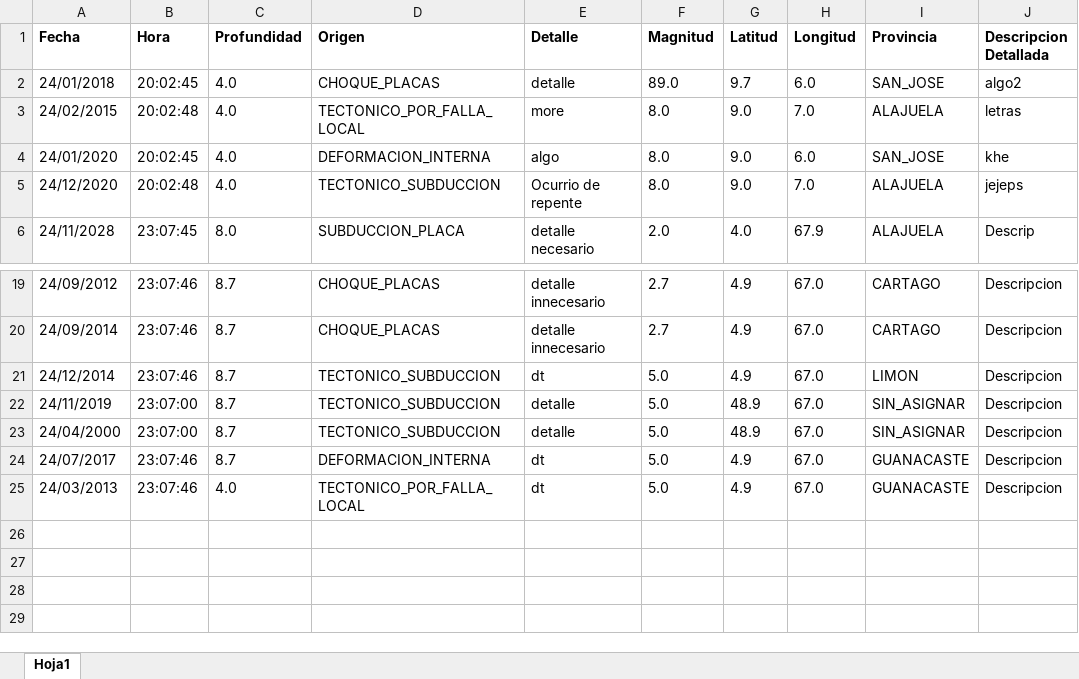
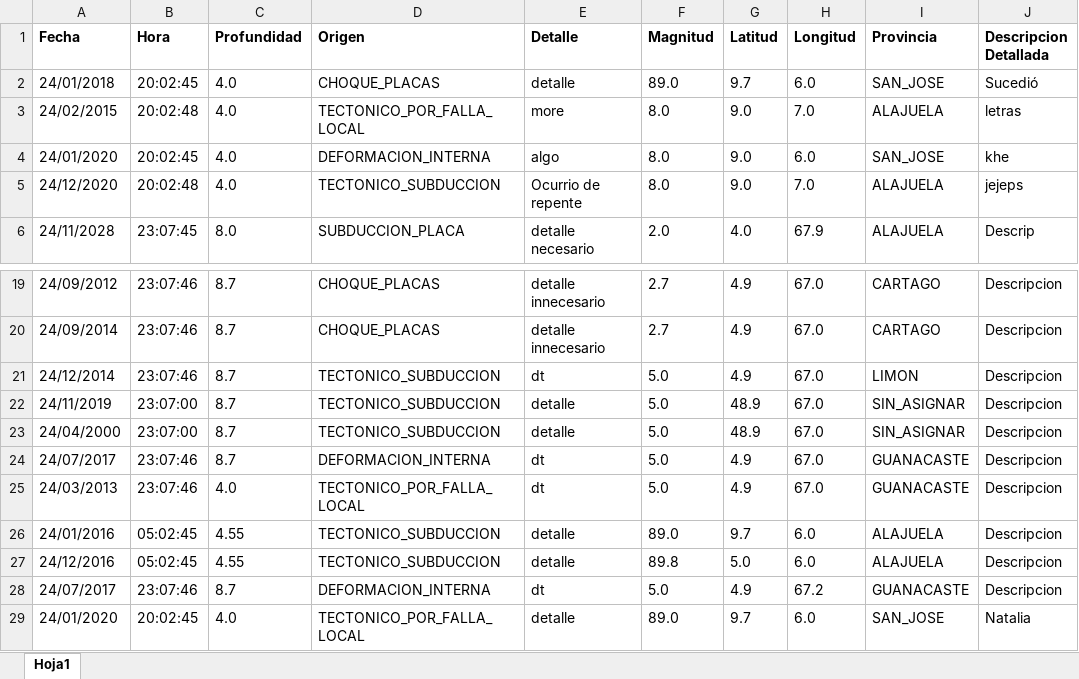
Before and after one commit to AllisonSFlores/Proyecto-1-de-POO-2020, an Excel workbook: Proyecto1_Sistema_Sismico/BD.xlsx, sheet Hoja1, drawn as a sheet; only a part is shown, gaps mark what is left out; values as stored, in another font and other column widths than the file's, no borders; the diff names each change by its address in the sheet, - before the commit and + after, or states it on an @@ line.

Commit message:
Creacion de Excel BD

```diff
--- a/Proyecto1_Sistema_Sismico/BD.xlsx (sheet Hoja1)
+++ b/Proyecto1_Sistema_Sismico/BD.xlsx (sheet Hoja1)
-J2 (Descripcion Detallada): algo2
+J2 (Descripcion Detallada): Sucedió
+row 26: 24/01/2016 | 05:02:45 | 4.55 | TECTONICO_SUBDUCCION | detalle | 89.0 | 9.7 | 6.0 | ALAJUELA | Descripcion
+row 27: 24/12/2016 | 05:02:45 | 4.55 | TECTONICO_SUBDUCCION | detalle | 89.8 | 5.0 | 6.0 | ALAJUELA | Descripcion
+row 28: 24/07/2017 | 23:07:46 | 8.7 | DEFORMACION_INTERNA | dt | 5.0 | 4.9 | 67.2 | GUANACASTE | Descripcion
+row 29: 24/01/2020 | 20:02:45 | 4.0 | TECTONICO_POR_FALLA_LOCAL | detalle | 89.0 | 9.7 | 6.0 | SAN_JOSE | Natalia
```
Also changed, not shown: 3 other files.
